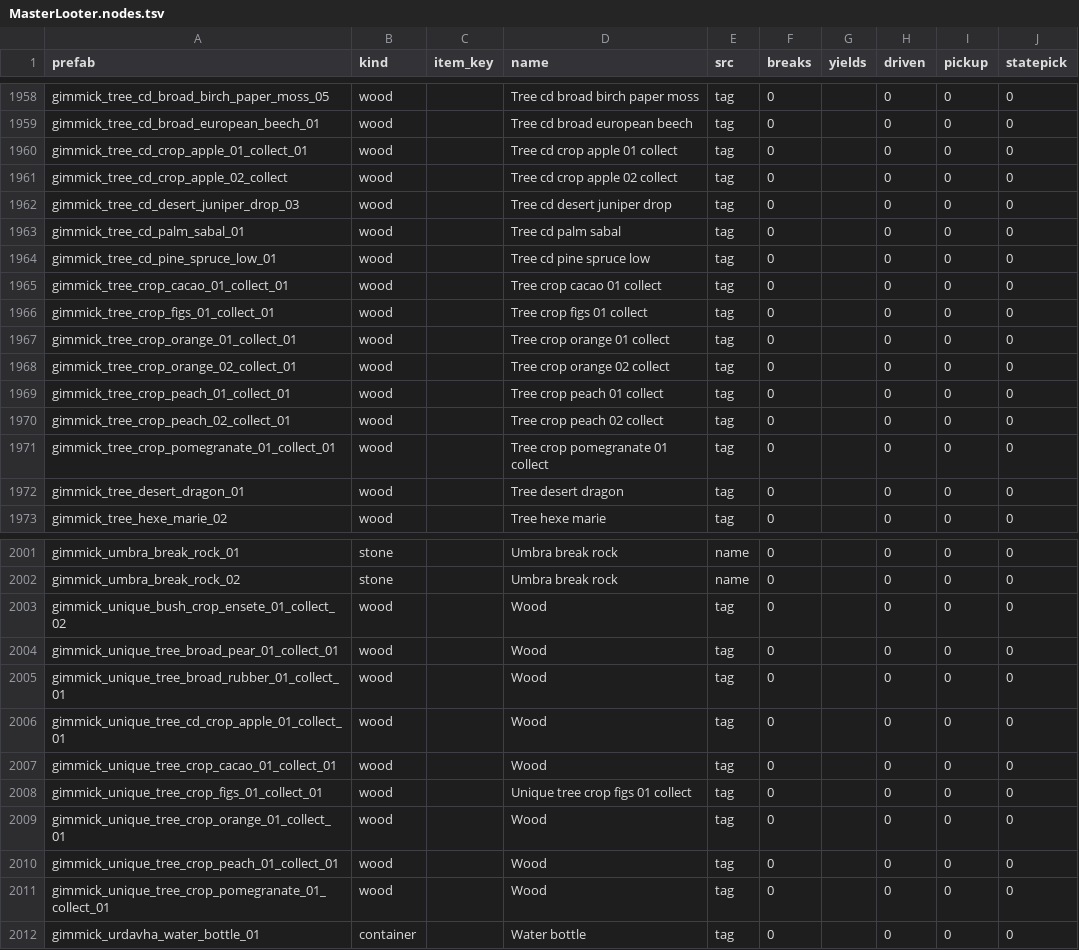
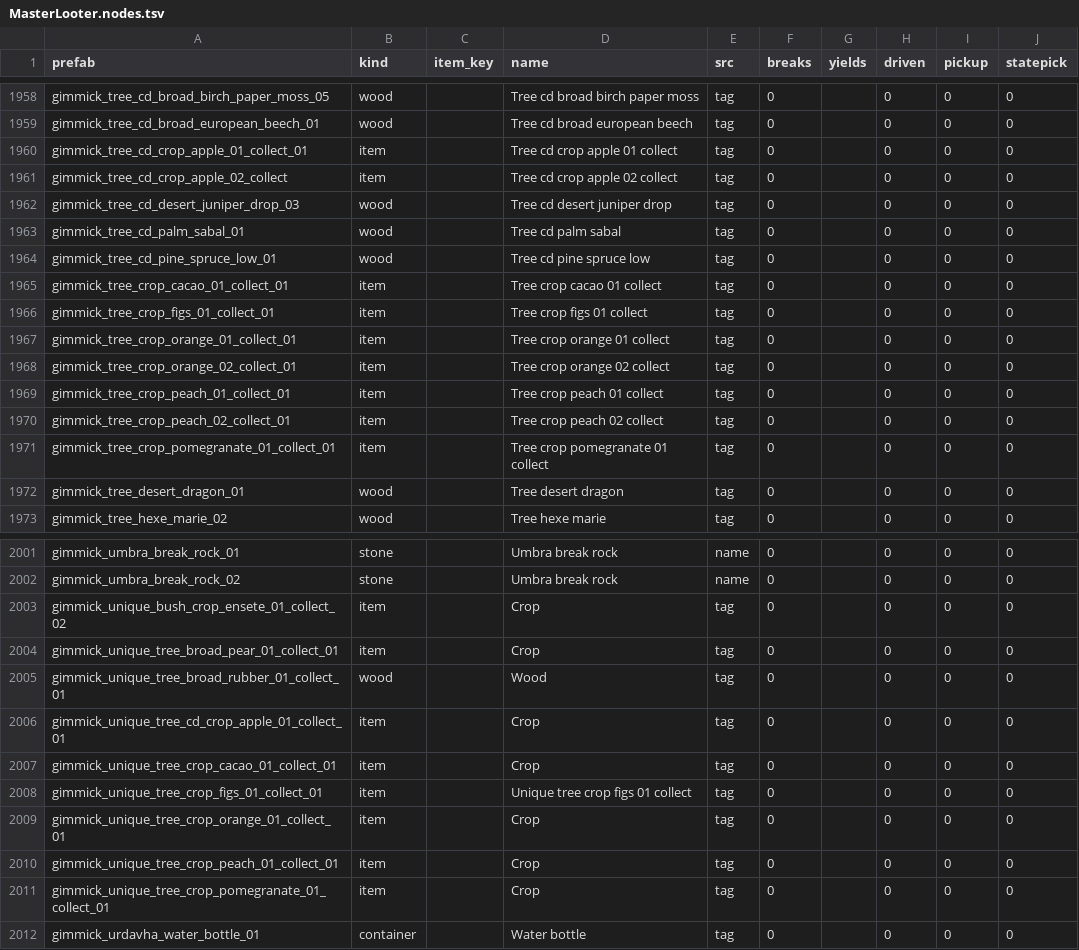
Before and after one commit to Kyo-70/MaterLooter_PT-BR, a TSV file: mod/data/MasterLooter.nodes.tsv, drawn as a sheet; only a part is shown, gaps mark what is left out; the diff covers the shown part only.

Commit message:
File the fruit trees you harvest under Crops instead of Wood
The game tags a harvestable fruit tree collect_tree, so the node table put
it under Wood. With Crops off and Wood on the mod still harvested one:
Fyreon87's log of 24 September gathers an apple tree twice at 12:38 and then
refuses the apples it let fall as "crops off". The Crops help names apples on
the plant, and the tree is the plant.

make_nodes_tsv.py now files a gimmick tree or bush whose name carries crop_
or broad_pear and ends in _collect as a crop. That is 21 prefabs: apple,
pear, orange, peach, fig, pomegranate, cacao, grape and ensete, unique ones
included, and regenerating the table changed those 21 rows and nothing else. The coconut
palms have no _collect and stay under Wood. These trees lose the felling
guard Wood nodes get, which they do not need: the same apple tree was
harvested three times in eighteen seconds and stayed standing.

```diff
--- a/mod/data/MasterLooter.nodes.tsv
+++ b/mod/data/MasterLooter.nodes.tsv
@@ -1959,4 +1959,4 @@ gimmick_tree_cd_broad_birch_paper_moss_05	wood		Tree cd broad birch paper moss	t
 gimmick_tree_cd_broad_european_beech_01	wood		Tree cd broad european beech	tag	0		0	0	0
-gimmick_tree_cd_crop_apple_01_collect_01	wood		Tree cd crop apple 01 collect	tag	0		0	0	0
-gimmick_tree_cd_crop_apple_02_collect	wood		Tree cd crop apple 02 collect	tag	0		0	0	0
+gimmick_tree_cd_crop_apple_01_collect_01	item		Tree cd crop apple 01 collect	tag	0		0	0	0
+gimmick_tree_cd_crop_apple_02_collect	item		Tree cd crop apple 02 collect	tag	0		0	0	0
 gimmick_tree_cd_desert_juniper_drop_03	wood		Tree cd desert juniper drop	tag	0		0	0	0
@@ -1964,9 +1964,9 @@ gimmick_tree_cd_palm_sabal_01	wood		Tree cd palm sabal	tag	0		0	0	0
 gimmick_tree_cd_pine_spruce_low_01	wood		Tree cd pine spruce low	tag	0		0	0	0
-gimmick_tree_crop_cacao_01_collect_01	wood		Tree crop cacao 01 collect	tag	0		0	0	0
-gimmick_tree_crop_figs_01_collect_01	wood		Tree crop figs 01 collect	tag	0		0	0	0
-gimmick_tree_crop_orange_01_collect_01	wood		Tree crop orange 01 collect	tag	0		0	0	0
-gimmick_tree_crop_orange_02_collect_01	wood		Tree crop orange 02 collect	tag	0		0	0	0
-gimmick_tree_crop_peach_01_collect_01	wood		Tree crop peach 01 collect	tag	0		0	0	0
-gimmick_tree_crop_peach_02_collect_01	wood		Tree crop peach 02 collect	tag	0		0	0	0
-gimmick_tree_crop_pomegranate_01_collect_01	wood		Tree crop pomegranate 01 collect	tag	0		0	0	0
+gimmick_tree_crop_cacao_01_collect_01	item		Tree crop cacao 01 collect	tag	0		0	0	0
+gimmick_tree_crop_figs_01_collect_01	item		Tree crop figs 01 collect	tag	0		0	0	0
+gimmick_tree_crop_orange_01_collect_01	item		Tree crop orange 01 collect	tag	0		0	0	0
+gimmick_tree_crop_orange_02_collect_01	item		Tree crop orange 02 collect	tag	0		0	0	0
+gimmick_tree_crop_peach_01_collect_01	item		Tree crop peach 01 collect	tag	0		0	0	0
+gimmick_tree_crop_peach_02_collect_01	item		Tree crop peach 02 collect	tag	0		0	0	0
+gimmick_tree_crop_pomegranate_01_collect_01	item		Tree crop pomegranate 01 collect	tag	0		0	0	0
 gimmick_tree_desert_dragon_01	wood		Tree desert dragon	tag	0		0	0	0
@@ -2002,11 +2002,11 @@ gimmick_umbra_break_rock_01	stone		Umbra break rock	name	0		0	0	0
 gimmick_umbra_break_rock_02	stone		Umbra break rock	name	0		0	0	0
-gimmick_unique_bush_crop_ensete_01_collect_02	wood		Wood	tag	0		0	0	0
-gimmick_unique_tree_broad_pear_01_collect_01	wood		Wood	tag	0		0	0	0
+gimmick_unique_bush_crop_ensete_01_collect_02	item		Crop	tag	0		0	0	0
+gimmick_unique_tree_broad_pear_01_collect_01	item		Crop	tag	0		0	0	0
 gimmick_unique_tree_broad_rubber_01_collect_01	wood		Wood	tag	0		0	0	0
-gimmick_unique_tree_cd_crop_apple_01_collect_01	wood		Wood	tag	0		0	0	0
-gimmick_unique_tree_crop_cacao_01_collect_01	wood		Wood	tag	0		0	0	0
-gimmick_unique_tree_crop_figs_01_collect_01	wood		Unique tree crop figs 01 collect	tag	0		0	0	0
-gimmick_unique_tree_crop_orange_01_collect_01	wood		Wood	tag	0		0	0	0
-gimmick_unique_tree_crop_peach_01_collect_01	wood		Wood	tag	0		0	0	0
-gimmick_unique_tree_crop_pomegranate_01_collect_01	wood		Wood	tag	0		0	0	0
+gimmick_unique_tree_cd_crop_apple_01_collect_01	item		Crop	tag	0		0	0	0
+gimmick_unique_tree_crop_cacao_01_collect_01	item		Crop	tag	0		0	0	0
+gimmick_unique_tree_crop_figs_01_collect_01	item		Unique tree crop figs 01 collect	tag	0		0	0	0
+gimmick_unique_tree_crop_orange_01_collect_01	item		Crop	tag	0		0	0	0
+gimmick_unique_tree_crop_peach_01_collect_01	item		Crop	tag	0		0	0	0
+gimmick_unique_tree_crop_pomegranate_01_collect_01	item		Crop	tag	0		0	0	0
 gimmick_urdavha_water_bottle_01	container		Water bottle	tag	0		0	0	0
```
Also changed, not shown: 4 edited cells elsewhere in this file, 1 other file.
